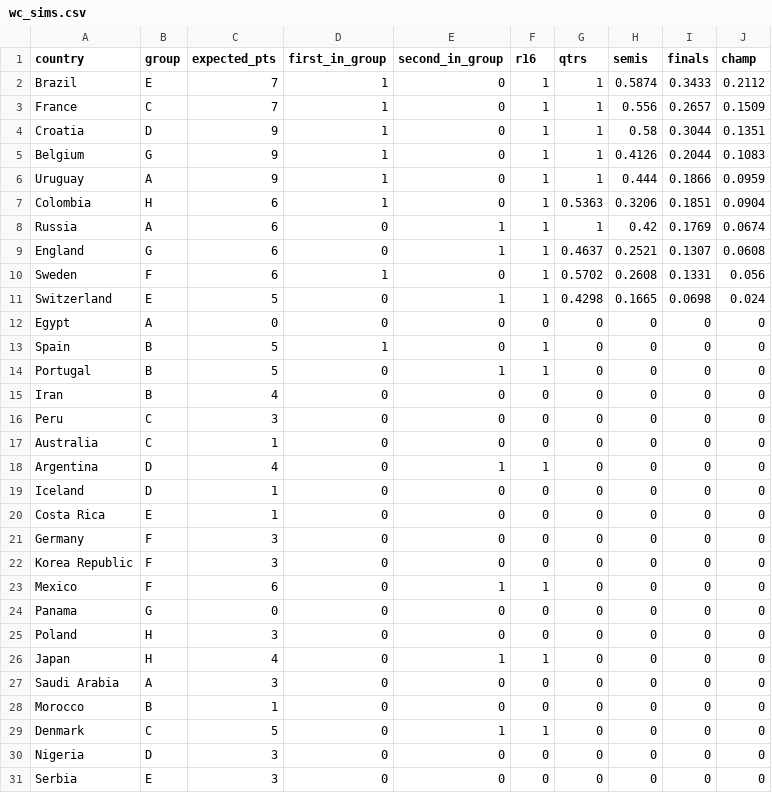
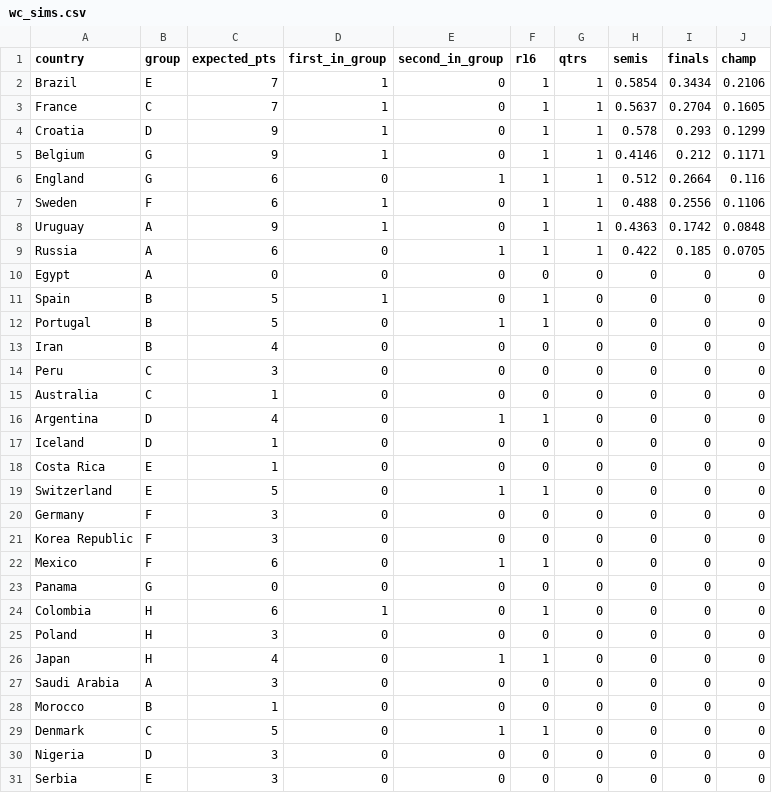
Before and after one commit to lbenz730/world_cup, a CSV file: wc_sims.csv, drawn as a sheet; only a part is shown; removed rows and columns are numbered as before the commit, all else as after; the diff names each change by its address in the sheet, - before the commit and + after, or states it on an @@ line.

```diff
--- a/wc_sims.csv
+++ b/wc_sims.csv
-H2 (semis): 0.5874
+H2 (semis): 0.5854
-I2 (finals): 0.3433
+I2 (finals): 0.3434
-J2 (champ): 0.2112
+J2 (champ): 0.2106
-H3 (semis): 0.556
+H3 (semis): 0.5637
-I3 (finals): 0.2657
+I3 (finals): 0.2704
-J3 (champ): 0.1509
+J3 (champ): 0.1605
-H4 (semis): 0.58
+H4 (semis): 0.578
-I4 (finals): 0.3044
+I4 (finals): 0.293
-J4 (champ): 0.1351
+J4 (champ): 0.1299
-H5 (semis): 0.4126
+H5 (semis): 0.4146
-I5 (finals): 0.2044
+I5 (finals): 0.212
-J5 (champ): 0.1083
+J5 (champ): 0.1171
+row 6: England | G | 6 | 0 | 1 | 1 | 1 | 0.512 | 0.2664 | 0.116
+row 7: Sweden | F | 6 | 1 | 0 | 1 | 1 | 0.488 | 0.2556 | 0.1106
-H8 (semis): 0.444
+H8 (semis): 0.4363
-I8 (finals): 0.1866
+I8 (finals): 0.1742
-J8 (champ): 0.0959
+J8 (champ): 0.0848
-row 7: Colombia | H | 6 | 1 | 0 | 1 | 0.5363 | 0.3206 | 0.1851 | 0.0904
-H9 (semis): 0.42
+H9 (semis): 0.422
-I9 (finals): 0.1769
+I9 (finals): 0.185
-J9 (champ): 0.0674
+J9 (champ): 0.0705
-row 9: England | G | 6 | 0 | 1 | 1 | 0.4637 | 0.2521 | 0.1307 | 0.0608
-row 10: Sweden | F | 6 | 1 | 0 | 1 | 0.5702 | 0.2608 | 0.1331 | 0.056
-row 11: Switzerland | E | 5 | 0 | 1 | 1 | 0.4298 | 0.1665 | 0.0698 | 0.024
+row 19: Switzerland | E | 5 | 0 | 1 | 1 | 0 | 0 | 0 | 0
+row 24: Colombia | H | 6 | 1 | 0 | 1 | 0 | 0 | 0 | 0
```
Also changed, not shown: fixtures.csv, rankings.csv, 1 other file.
